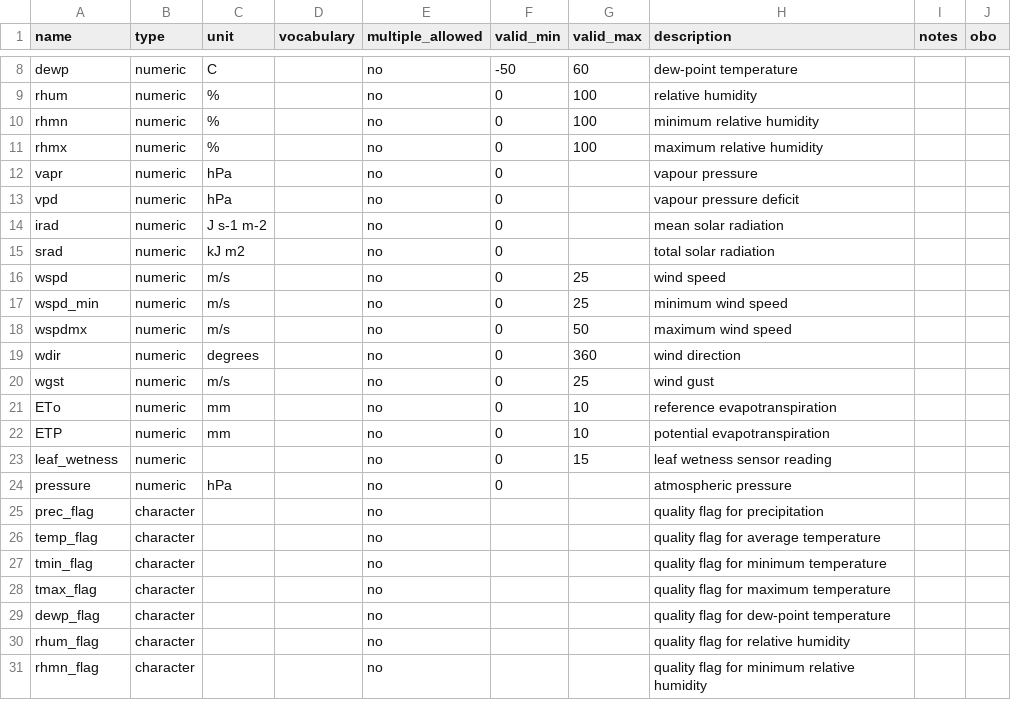
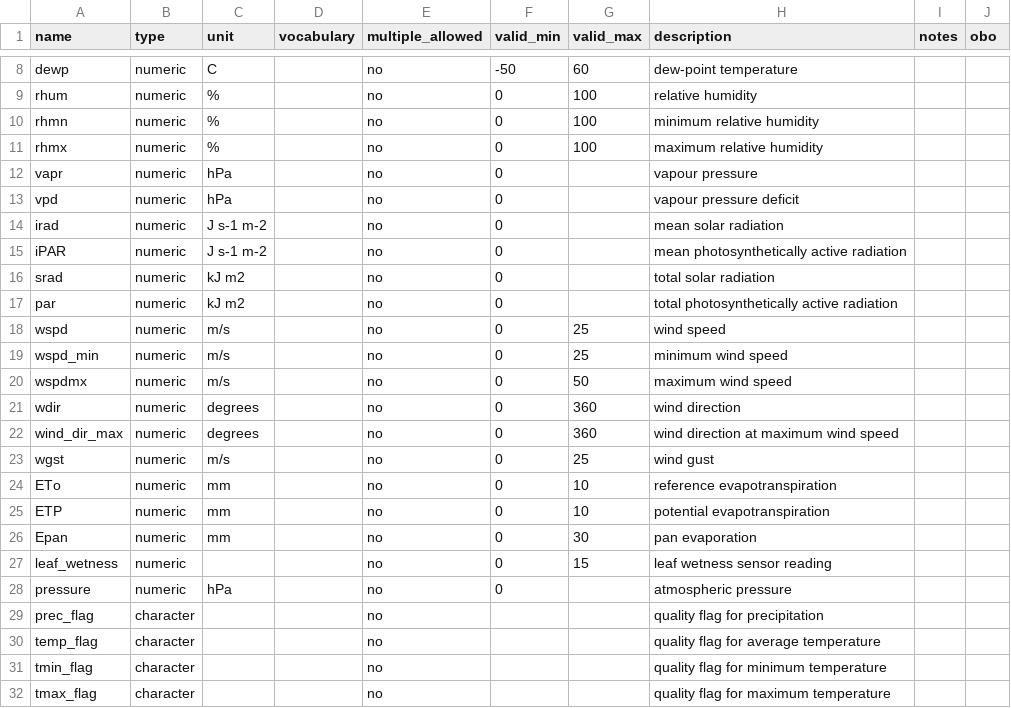
Before and after one commit to controvoc/terminag, a CSV file: variables/variables_weather.csv, drawn as a sheet; only a part is shown, gaps mark what is left out; the shorter side is filled out with more unchanged rows.

```diff
--- a/variables/variables_weather.csv
+++ b/variables/variables_weather.csv
@@ -14,3 +14,5 @@ vpd,numeric,hPa,,no,0,,vapour pressure deficit,,
 irad,numeric,J s-1 m-2,,no,0,,mean solar radiation,,
+iPAR,numeric,J s-1 m-2,,no,0,,mean photosynthetically active radiation,,
 srad,numeric,kJ m2,,no,0,,total solar radiation,,
+par,numeric,kJ m2,,no,0,,total photosynthetically active radiation,,
 wspd,numeric,m/s,,no,0,25,wind speed,,
@@ -19,2 +21,3 @@ wspdmx,numeric,m/s,,no,0,50,maximum wind speed,,
 wdir,numeric,degrees,,no,0,360,wind direction,,
+wind_dir_max,numeric,degrees,,no,0,360,wind direction at maximum wind speed,,
 wgst,numeric,m/s,,no,0,25,wind gust,,
@@ -22,2 +25,3 @@ ETo,numeric,mm,,no,0,10,reference evapotranspiration,,
 ETP,numeric,mm,,no,0,10,potential evapotranspiration,,
+Epan,numeric,mm,,no,0,30,pan evaporation,,
 leaf_wetness,numeric,,,no,0,15,leaf wetness sensor reading,,
```
Also changed, not shown: variables/variables_soil.csv.
